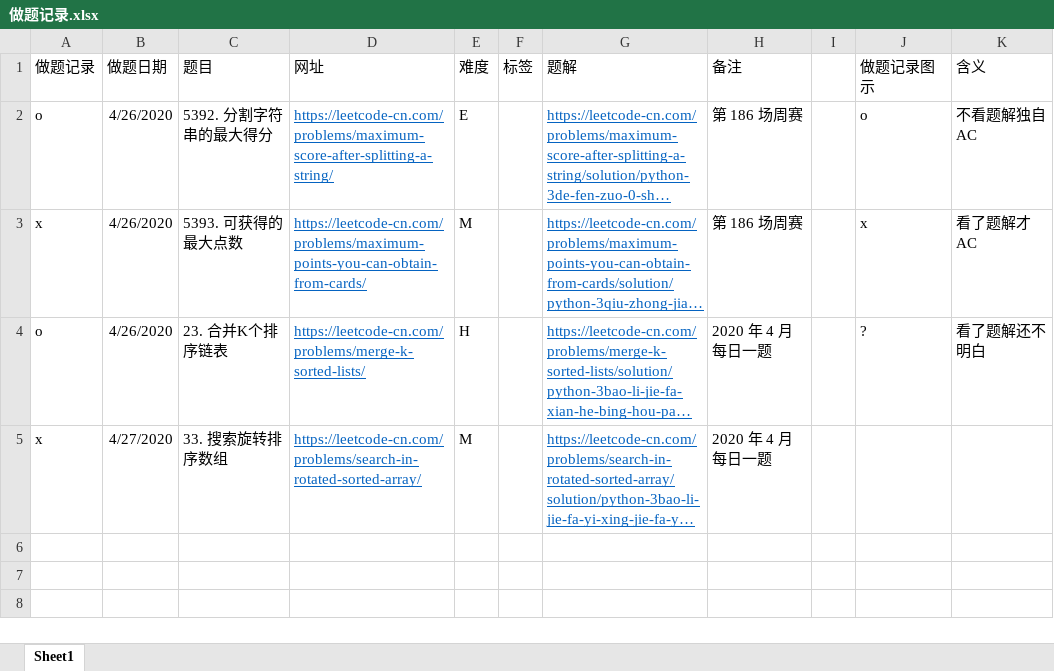
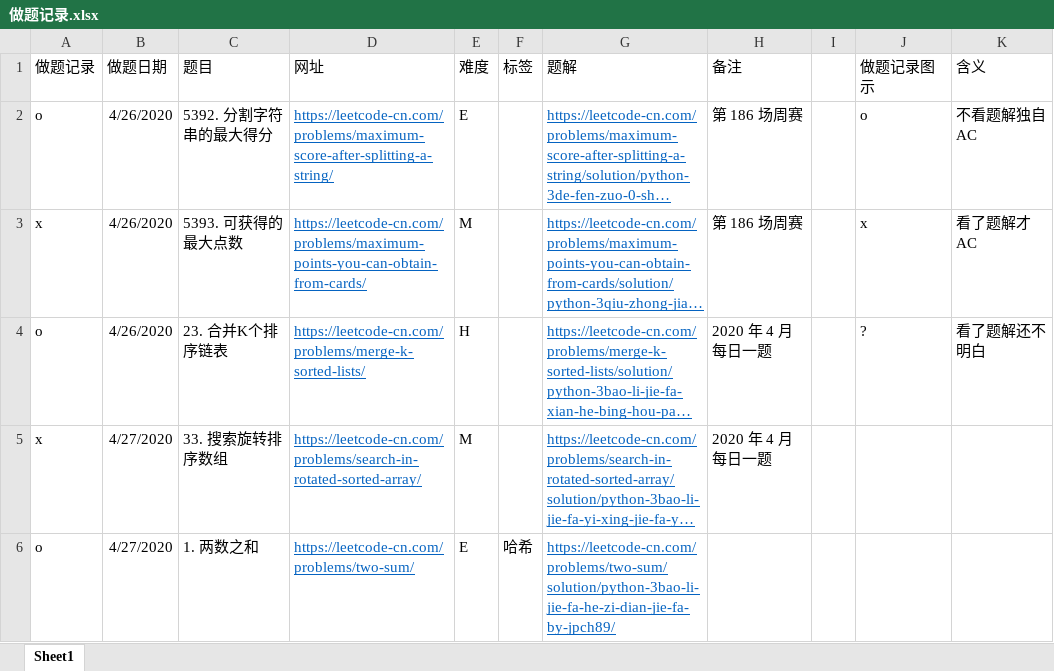
Before and after one commit to jpch89/leetcode, an Excel workbook: 做题记录.xlsx, sheet Sheet1, drawn as a sheet; long unchanged cells end in …; values as stored, in another font and other column widths than the file's, no borders; the diff names each change by its address in the sheet, - before the commit and + after, or states it on an @@ line.

Commit message:
add 1. 两数之和

```diff
--- a/做题记录.xlsx (sheet Sheet1)
+++ b/做题记录.xlsx (sheet Sheet1)
+row 6: o | 4/27/2020 | 1. 两数之和 | https://leetcode-cn.com/problems/two-sum/ | E | 哈希 | https://leetcode-cn.com/problems/two-sum/solution/python-3bao-li-jie-fa-he-zi-dian-jie-fa-by-jpch89/
```
Also changed, not shown: 1 other file.
